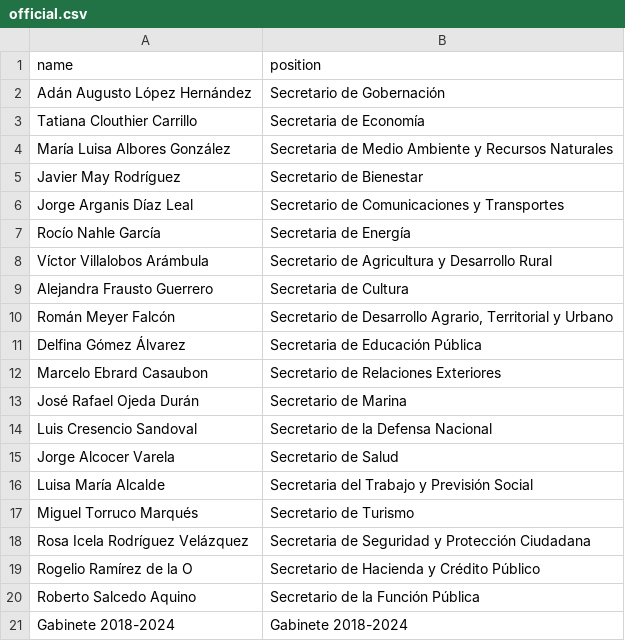
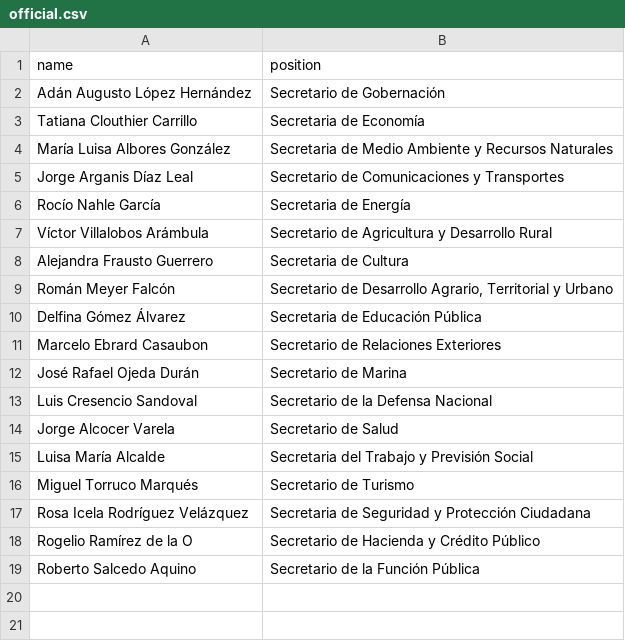
Before and after one commit to every-politician-scrapers/mexico-ministers, a CSV file: data/official.csv, drawn as a sheet; the diff names each change by its address in the sheet, - before the commit and + after, or states it on an @@ line.

```diff
--- a/data/official.csv
+++ b/data/official.csv
-row 5: Javier May Rodríguez | Secretario de Bienestar
-row 21: Gabinete 2018-2024 | Gabinete 2018-2024
```
Also changed, not shown: data/wikidata.csv, 1 other file.
